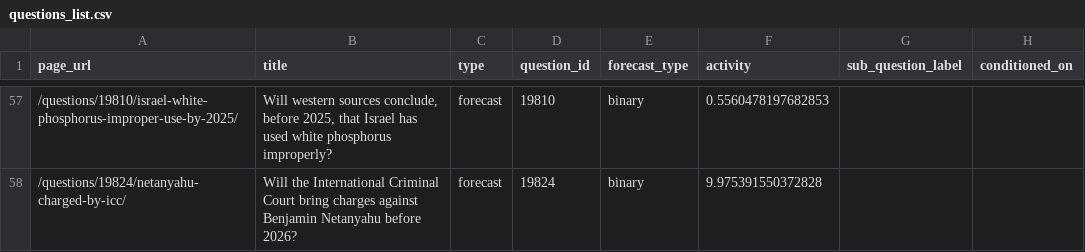
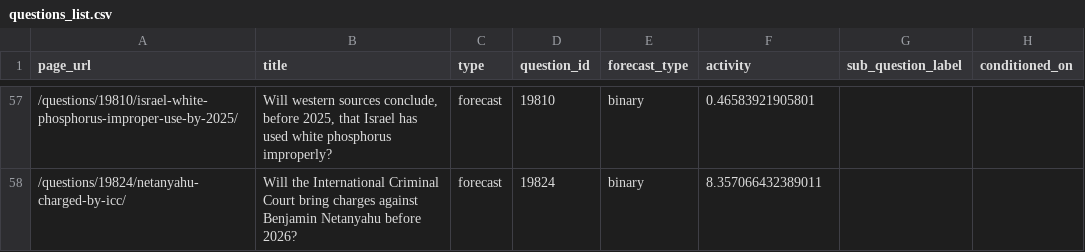
Before and after one commit to ryooan/metaculus-mapping, a CSV file: questions_list.csv, drawn as a sheet; only a part is shown, gaps mark what is left out; the diff covers the shown part only; the diff names each change by its address in the sheet, - before the commit and + after, or states it on an @@ line.

```diff
--- a/questions_list.csv
+++ b/questions_list.csv
-F57 (activity): 0.5560478197682853
+F57 (activity): 0.46583921905801
-F58 (activity): 9.975391550372828
+F58 (activity): 8.357066432389011
```
Also changed, not shown: 4 moved rows and 33 edited cells elsewhere in this file.
